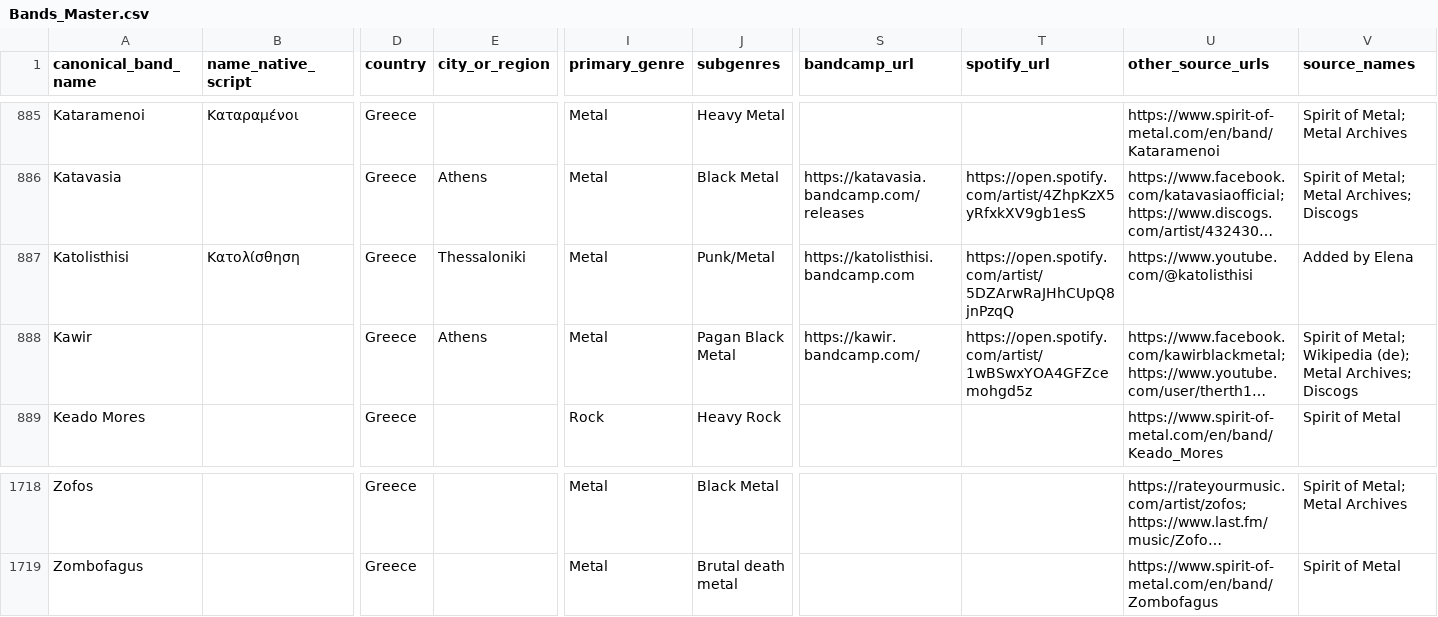
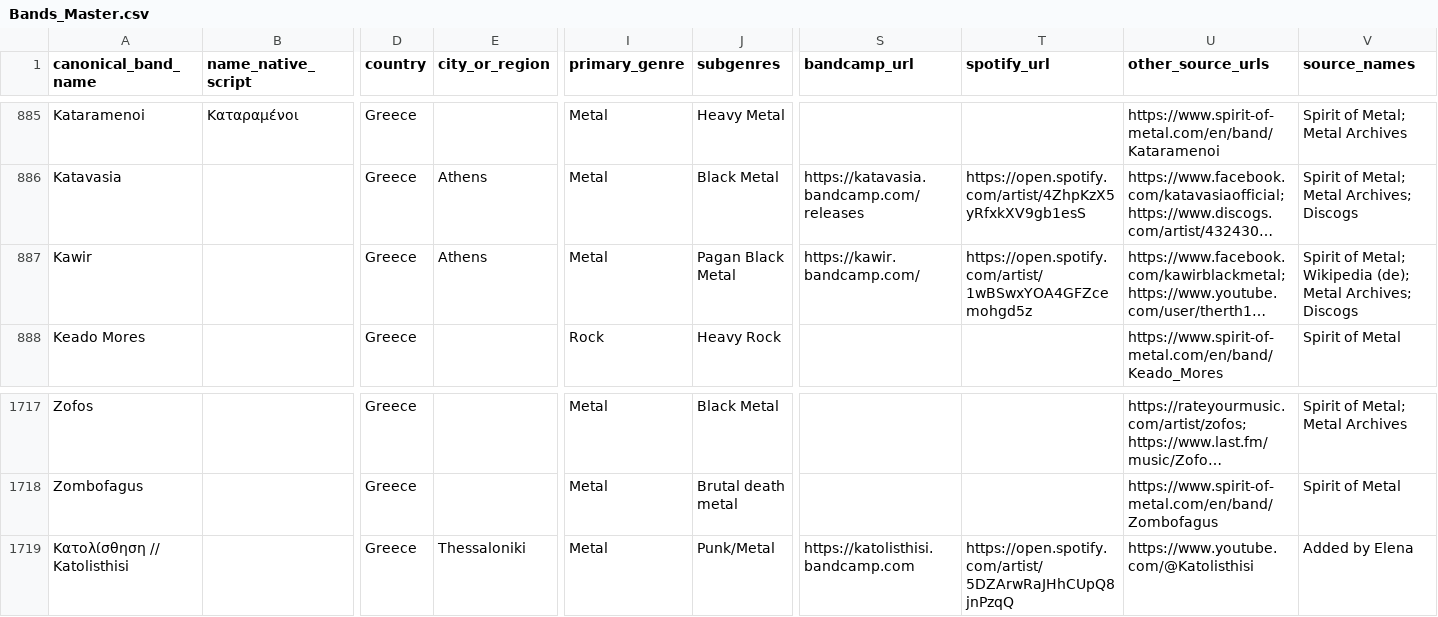
Before and after one commit to elenavasilaki-cyber/greekbands, a CSV file: data/Bands_Master.csv, drawn as a sheet; only a part is shown, gaps mark what is left out; long unchanged cells end in …; removed rows and columns are numbered as before the commit, all else as after; rows hold the shown columns only; the diff names each change by its address in the sheet, - before the commit and + after, or states it on an @@ line.

```diff
--- a/data/Bands_Master.csv
+++ b/data/Bands_Master.csv
-row 887: Katolisthisi | Κατολίσθηση | Greece | Thessaloniki | Metal | Punk/Metal | https://katolisthisi.bandcamp.com | https://open.spotify.com/artist/5DZArwRaJHhCUpQ8jnPzqQ | https://www.youtube.com/@katolisthisi | Added by Elena
+row 1719: Κατολίσθηση // Katolisthisi |  | Greece | Thessaloniki | Metal | Punk/Metal | https://katolisthisi.bandcamp.com | https://open.spotify.com/artist/5DZArwRaJHhCUpQ8jnPzqQ | https://www.youtube.com/@Katolisthisi | Added by Elena
```
Also changed, not shown: 3 other files.
